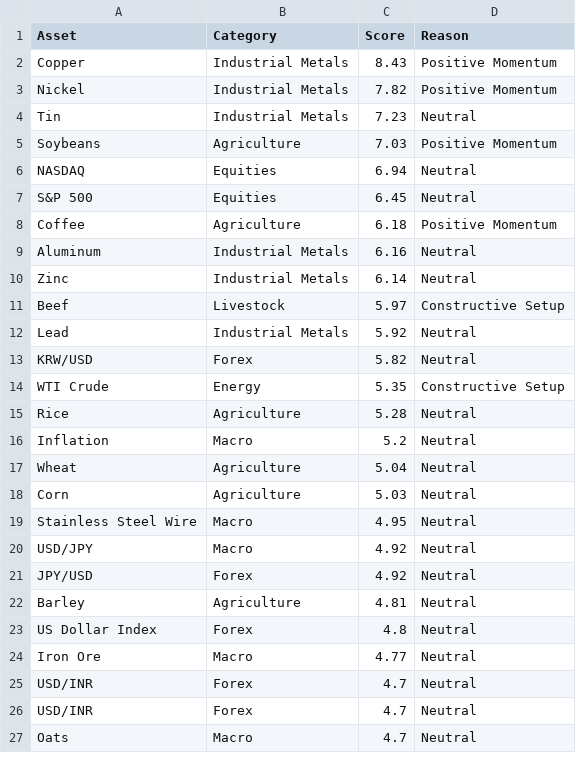
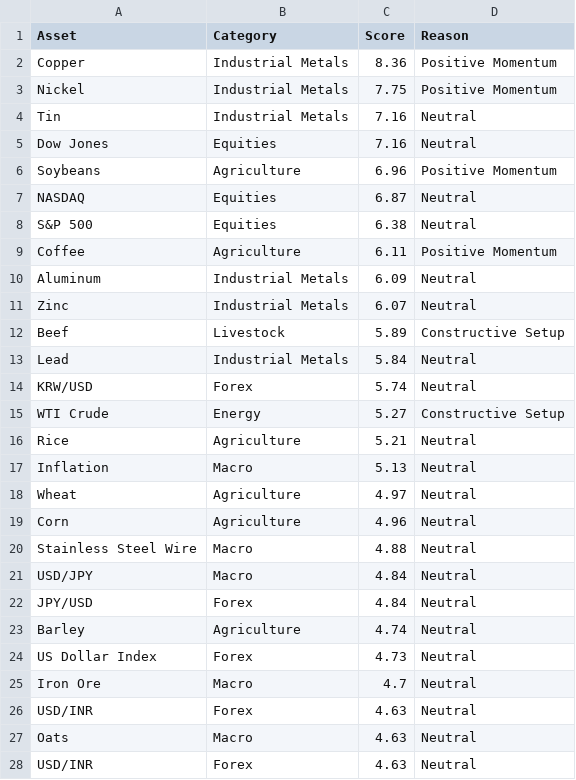
Before and after one commit to Rajatpatyal/Fred_Commodity_Yield, a CSV file: output/macro_opportunities.csv, drawn as a sheet; only a part is shown; the diff covers the shown part only.

```diff
--- a/output/macro_opportunities.csv
+++ b/output/macro_opportunities.csv
@@ -1,27 +1,28 @@
 Asset,Category,Score,Reason
-Copper,Industrial Metals,8.43,Positive Momentum
-Nickel,Industrial Metals,7.82,Positive Momentum
-Tin,Industrial Metals,7.23,Neutral
-Soybeans,Agriculture,7.03,Positive Momentum
-NASDAQ,Equities,6.94,Neutral
-S&P 500,Equities,6.45,Neutral
-Coffee,Agriculture,6.18,Positive Momentum
-Aluminum,Industrial Metals,6.16,Neutral
-Zinc,Industrial Metals,6.14,Neutral
-Beef,Livestock,5.97,Constructive Setup
-Lead,Industrial Metals,5.92,Neutral
-KRW/USD,Forex,5.82,Neutral
-WTI Crude,Energy,5.35,Constructive Setup
-Rice,Agriculture,5.28,Neutral
-Inflation,Macro,5.2,Neutral
-Wheat,Agriculture,5.04,Neutral
-Corn,Agriculture,5.03,Neutral
-Stainless Steel Wire,Macro,4.95,Neutral
-USD/JPY,Macro,4.92,Neutral
-JPY/USD,Forex,4.92,Neutral
-Barley,Agriculture,4.81,Neutral
-US Dollar Index,Forex,4.8,Neutral
-Iron Ore,Macro,4.77,Neutral
-USD/INR,Forex,4.7,Neutral
-USD/INR,Forex,4.7,Neutral
-Oats,Macro,4.7,Neutral
+Copper,Industrial Metals,8.36,Positive Momentum
+Nickel,Industrial Metals,7.75,Positive Momentum
+Tin,Industrial Metals,7.16,Neutral
+Dow Jones,Equities,7.16,Neutral
+Soybeans,Agriculture,6.96,Positive Momentum
+NASDAQ,Equities,6.87,Neutral
+S&P 500,Equities,6.38,Neutral
+Coffee,Agriculture,6.11,Positive Momentum
+Aluminum,Industrial Metals,6.09,Neutral
+Zinc,Industrial Metals,6.07,Neutral
+Beef,Livestock,5.89,Constructive Setup
+Lead,Industrial Metals,5.84,Neutral
+KRW/USD,Forex,5.74,Neutral
+WTI Crude,Energy,5.27,Constructive Setup
+Rice,Agriculture,5.21,Neutral
+Inflation,Macro,5.13,Neutral
+Wheat,Agriculture,4.97,Neutral
+Corn,Agriculture,4.96,Neutral
+Stainless Steel Wire,Macro,4.88,Neutral
+USD/JPY,Macro,4.84,Neutral
+JPY/USD,Forex,4.84,Neutral
+Barley,Agriculture,4.74,Neutral
+US Dollar Index,Forex,4.73,Neutral
+Iron Ore,Macro,4.7,Neutral
+USD/INR,Forex,4.63,Neutral
+Oats,Macro,4.63,Neutral
+USD/INR,Forex,4.63,Neutral
```
Also changed, not shown: 3 added rows, 2 removed rows and 23 edited cells elsewhere in this file, output/macro_snapshot.csv, 4 other files.
